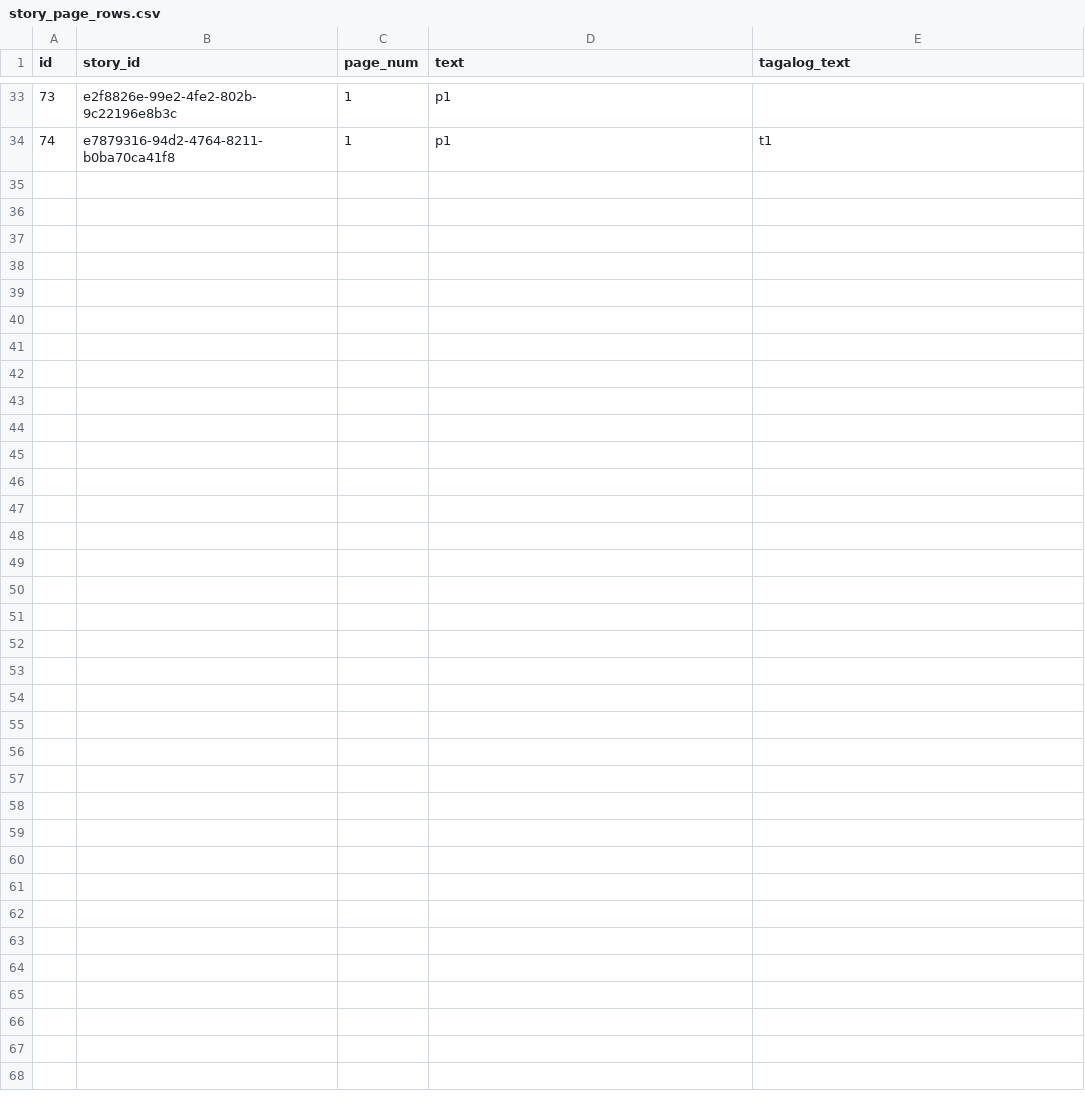
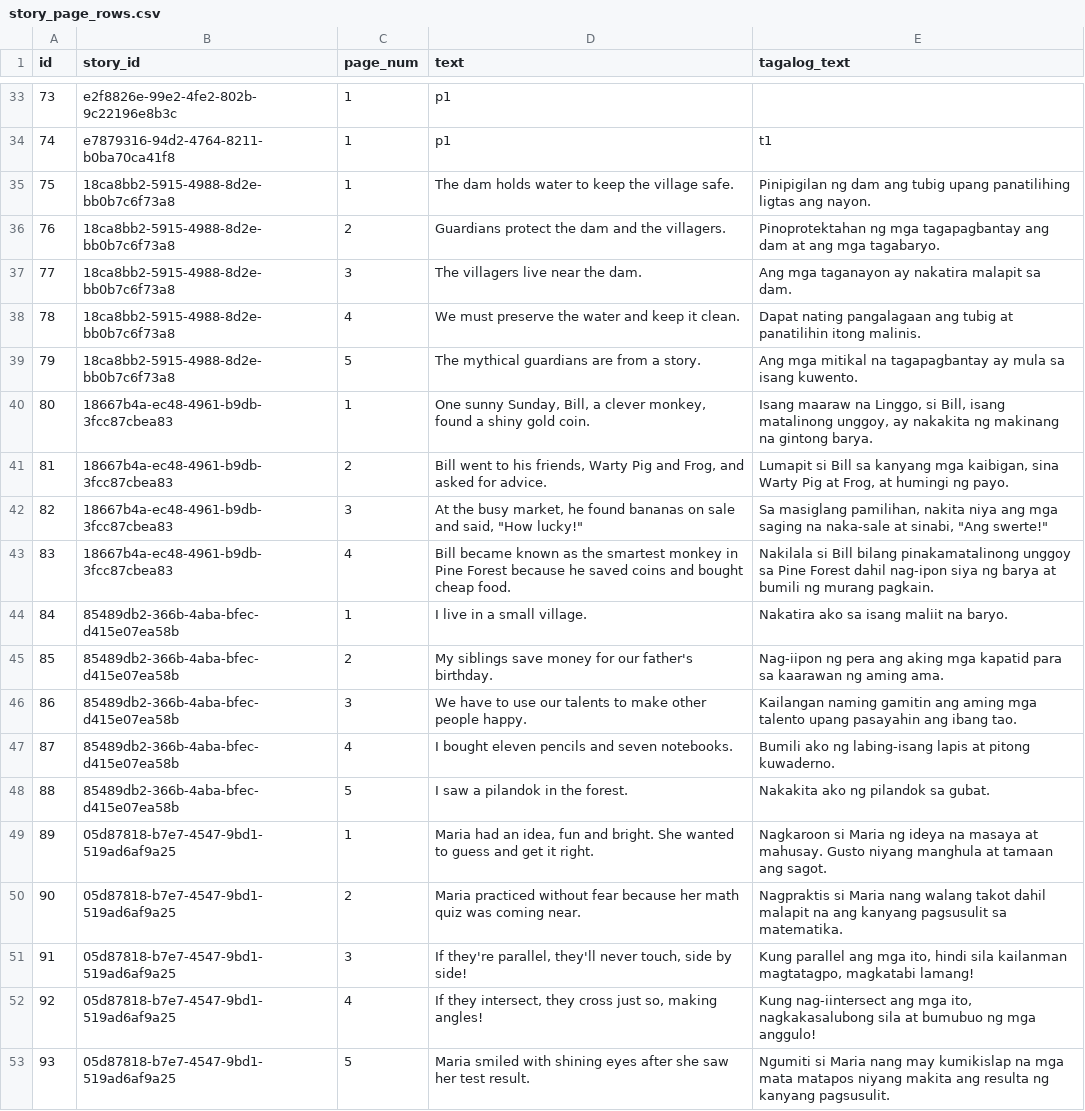
Before and after one commit to syncopascual/BasaBuddy, a CSV file: csv_data/story_page_rows.csv, drawn as a sheet; only a part is shown, gaps mark what is left out; the diff covers the shown part only; the diff names each change by its address in the sheet, - before the commit and + after, or states it on an @@ line.

```diff
--- a/csv_data/story_page_rows.csv
+++ b/csv_data/story_page_rows.csv
+row 35: 75 | 18ca8bb2-5915-4988-8d2e-bb0b7c6f73a8 | 1 | The dam holds water to keep the village safe. | Pinipigilan ng dam ang tubig upang panatilihing ligtas ang nayon.
+row 36: 76 | 18ca8bb2-5915-4988-8d2e-bb0b7c6f73a8 | 2 | Guardians protect the dam and the villagers. | Pinoprotektahan ng mga tagapagbantay ang dam at ang mga tagabaryo.
+row 37: 77 | 18ca8bb2-5915-4988-8d2e-bb0b7c6f73a8 | 3 | The villagers live near the dam. | Ang mga taganayon ay nakatira malapit sa dam.
+row 38: 78 | 18ca8bb2-5915-4988-8d2e-bb0b7c6f73a8 | 4 | We must preserve the water and keep it clean. | Dapat nating pangalagaan ang tubig at panatilihin itong malinis.
+row 39: 79 | 18ca8bb2-5915-4988-8d2e-bb0b7c6f73a8 | 5 | The mythical guardians are from a story. | Ang mga mitikal na tagapagbantay ay mula sa isang kuwento.
+row 40: 80 | 18667b4a-ec48-4961-b9db-3fcc87cbea83 | 1 | One sunny Sunday, Bill, a clever monkey, found a shiny gold coin. | Isang maaraw na Linggo, si Bill, isang matalinong unggoy, ay nakakita ng makinang na gintong barya.
+row 41: 81 | 18667b4a-ec48-4961-b9db-3fcc87cbea83 | 2 | Bill went to his friends, Warty Pig and Frog, and asked for advice. | Lumapit si Bill sa kanyang mga kaibigan, sina Warty Pig at Frog, at humingi ng payo.
+row 42: 82 | 18667b4a-ec48-4961-b9db-3fcc87cbea83 | 3 | At the busy market, he found bananas on sale and said, "How lucky!" | Sa masiglang pamilihan, nakita niya ang mga saging na naka-sale at sinabi, "Ang swerte!"
+row 43: 83 | 18667b4a-ec48-4961-b9db-3fcc87cbea83 | 4 | Bill became known as the smartest monkey in Pine Forest because he saved coins and bought cheap food. | Nakilala si Bill bilang pinakamatalinong unggoy sa Pine Forest dahil nag-ipon siya ng barya at bumili ng murang pagkain.
+row 44: 84 | 85489db2-366b-4aba-bfec-d415e07ea58b | 1 | I live in a small village. | Nakatira ako sa isang maliit na baryo.
+row 45: 85 | 85489db2-366b-4aba-bfec-d415e07ea58b | 2 | My siblings save money for our father's birthday. | Nag-iipon ng pera ang aking mga kapatid para sa kaarawan ng aming ama.
+row 46: 86 | 85489db2-366b-4aba-bfec-d415e07ea58b | 3 | We have to use our talents to make other people happy. | Kailangan naming gamitin ang aming mga talento upang pasayahin ang ibang tao.
+row 47: 87 | 85489db2-366b-4aba-bfec-d415e07ea58b | 4 | I bought eleven pencils and seven notebooks. | Bumili ako ng labing-isang lapis at pitong kuwaderno.
+row 48: 88 | 85489db2-366b-4aba-bfec-d415e07ea58b | 5 | I saw a pilandok in the forest. | Nakakita ako ng pilandok sa gubat.
+row 49: 89 | 05d87818-b7e7-4547-9bd1-519ad6af9a25 | 1 | Maria had an idea, fun and bright. She wanted to guess and get it right. | Nagkaroon si Maria ng ideya na masaya at mahusay. Gusto niyang manghula at tamaan ang sagot.
+row 50: 90 | 05d87818-b7e7-4547-9bd1-519ad6af9a25 | 2 | Maria practiced without fear because her math quiz was coming near. | Nagpraktis si Maria nang walang takot dahil malapit na ang kanyang pagsusulit sa matematika.
+row 51: 91 | 05d87818-b7e7-4547-9bd1-519ad6af9a25 | 3 | If they're parallel, they'll never touch, side by side! | Kung parallel ang mga ito, hindi sila kailanman magtatagpo, magkatabi lamang!
+row 52: 92 | 05d87818-b7e7-4547-9bd1-519ad6af9a25 | 4 | If they intersect, they cross just so, making angles! | Kung nag-iintersect ang mga ito, nagkakasalubong sila at bumubuo ng mga anggulo!
+row 53: 93 | 05d87818-b7e7-4547-9bd1-519ad6af9a25 | 5 | Maria smiled with shining eyes after she saw her test result. | Ngumiti si Maria nang may kumikislap na mga mata matapos niyang makita ang resulta ng kanyang pagsusulit.
```
Also changed, not shown: 9 added rows elsewhere in this file, csv_data/fill_in_blank_rows.csv, csv_data/list_stories_rows.csv, 44 other files.
